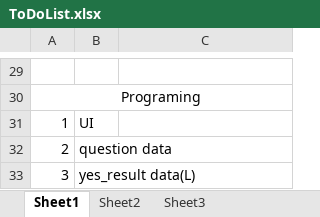
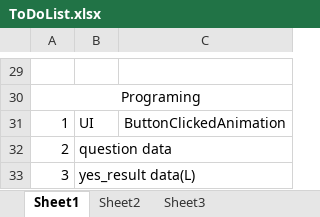
Before and after one commit to sthie/SelectWorm, an Excel workbook: ToDoList.xlsx, sheet Sheet1, drawn as a sheet; only a part is shown, gaps mark what is left out; values as stored, in another font and other column widths than the file's, no borders; the diff names each change by its address in the sheet, - before the commit and + after, or states it on an @@ line.

Commit message:
TodoList, TriButton, UI_Bar
in UI_Bar, now ONLY HP & changed

```diff
--- a/ToDoList.xlsx (sheet Sheet1)
+++ b/ToDoList.xlsx (sheet Sheet1)
-C31: (empty)
+C31: ButtonClickedAnimation
```
Also changed, not shown: 2 other files.
